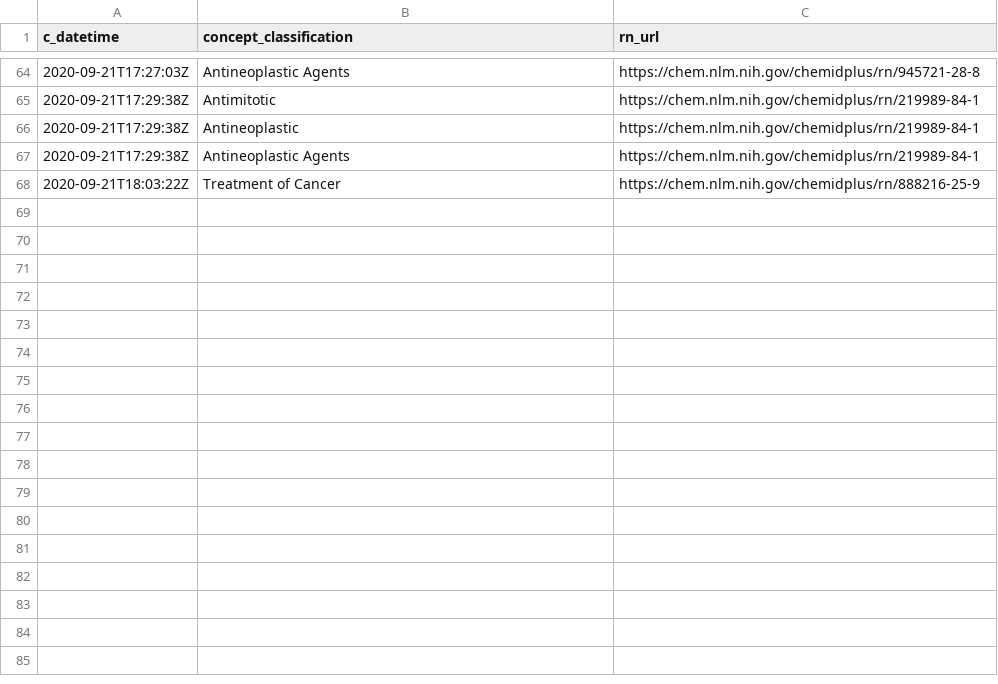
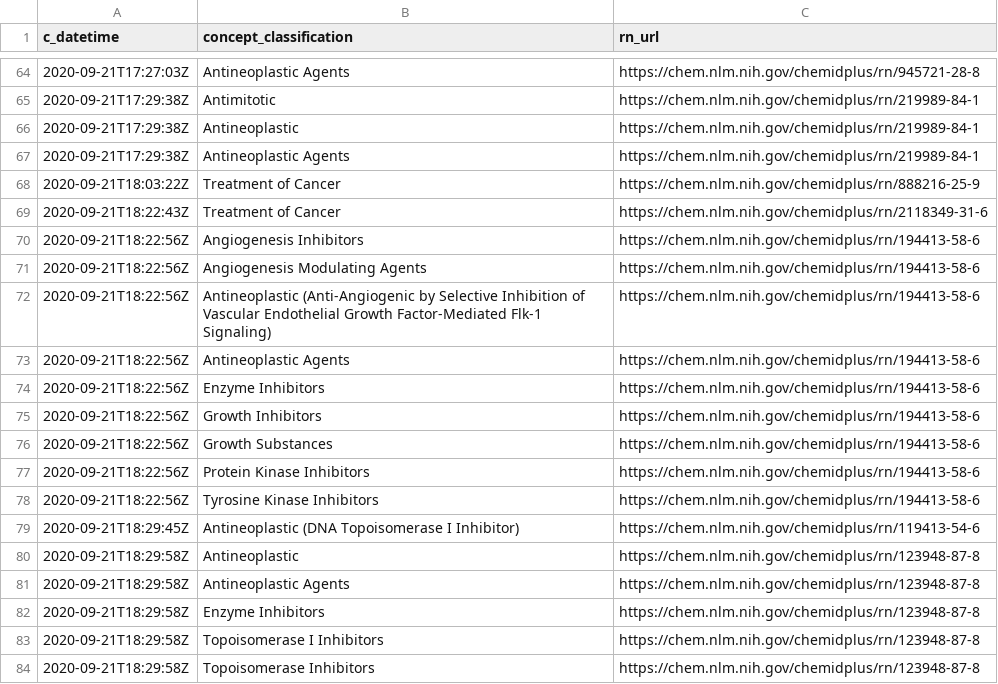
Before and after one commit to meerapatelmd/chemidplusSearchData, a CSV file: data-raw/CLASSIFICATION.csv, drawn as a sheet; only a part is shown, gaps mark what is left out.

```diff
--- a/data-raw/CLASSIFICATION.csv
+++ b/data-raw/CLASSIFICATION.csv
@@ -68 +68,17 @@ c_datetime,concept_classification,rn_url
 2020-09-21T18:03:22Z,Treatment of Cancer,https://chem.nlm.nih.gov/chemidplus/rn/888216-25-9
+2020-09-21T18:22:43Z,Treatment of Cancer,https://chem.nlm.nih.gov/chemidplus/rn/2118349-31-6
+2020-09-21T18:22:56Z,Angiogenesis Inhibitors,https://chem.nlm.nih.gov/chemidplus/rn/194413-58-6
+2020-09-21T18:22:56Z,Angiogenesis Modulating Agents,https://chem.nlm.nih.gov/chemidplus/rn/194413-58-6
+2020-09-21T18:22:56Z,Antineoplastic (Anti-Angiogenic by Selective Inhibition of Vascular Endothelial Growth Factor-Mediated Flk-1 Signaling),https://chem.nlm.nih.gov/chemidplus/rn/194413-58-6
+2020-09-21T18:22:56Z,Antineoplastic Agents,https://chem.nlm.nih.gov/chemidplus/rn/194413-58-6
+2020-09-21T18:22:56Z,Enzyme Inhibitors,https://chem.nlm.nih.gov/chemidplus/rn/194413-58-6
+2020-09-21T18:22:56Z,Growth Inhibitors,https://chem.nlm.nih.gov/chemidplus/rn/194413-58-6
+2020-09-21T18:22:56Z,Growth Substances,https://chem.nlm.nih.gov/chemidplus/rn/194413-58-6
+2020-09-21T18:22:56Z,Protein Kinase Inhibitors,https://chem.nlm.nih.gov/chemidplus/rn/194413-58-6
+2020-09-21T18:22:56Z,Tyrosine Kinase Inhibitors,https://chem.nlm.nih.gov/chemidplus/rn/194413-58-6
+2020-09-21T18:29:45Z,Antineoplastic (DNA Topoisomerase I Inhibitor),https://chem.nlm.nih.gov/chemidplus/rn/119413-54-6
+2020-09-21T18:29:58Z,Antineoplastic,https://chem.nlm.nih.gov/chemidplus/rn/123948-87-8
+2020-09-21T18:29:58Z,Antineoplastic Agents,https://chem.nlm.nih.gov/chemidplus/rn/123948-87-8
+2020-09-21T18:29:58Z,Enzyme Inhibitors,https://chem.nlm.nih.gov/chemidplus/rn/123948-87-8
+2020-09-21T18:29:58Z,Topoisomerase I Inhibitors,https://chem.nlm.nih.gov/chemidplus/rn/123948-87-8
+2020-09-21T18:29:58Z,Topoisomerase Inhibitors,https://chem.nlm.nih.gov/chemidplus/rn/123948-87-8
```
Also changed, not shown: data-raw/REGISTRY_NUMBERS.csv, data-raw/RN_URL_VALIDITY.csv, 17 other files.
